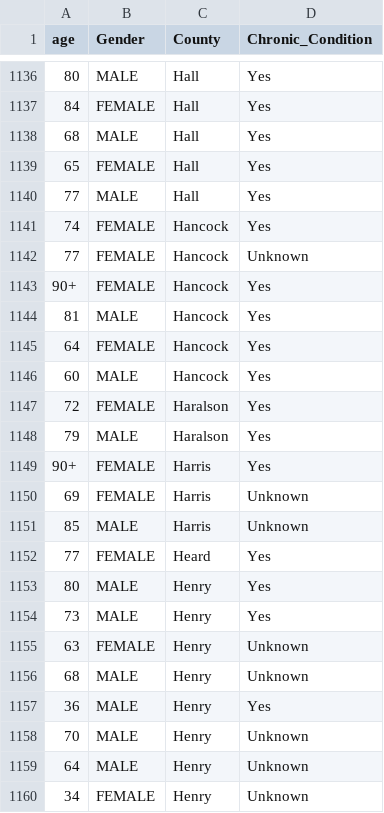
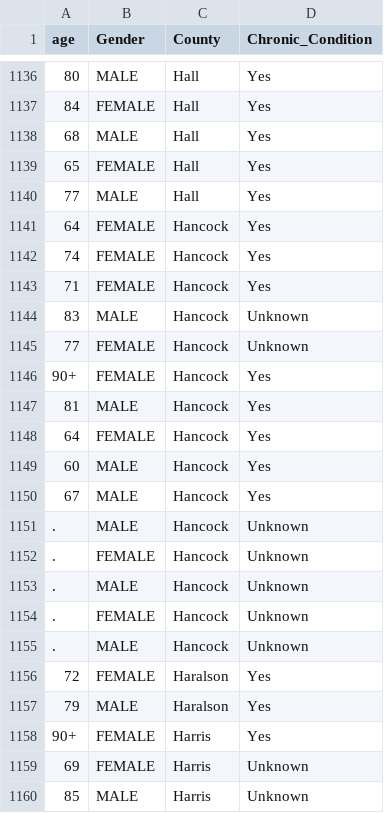
Before and after one commit to AliMedicalOpenSource/Covid-19-Enhanced-Dataset, a CSV file: raw/usa/ga/deaths.csv, drawn as a sheet; only a part is shown, gaps mark what is left out; the shorter side is filled out with more unchanged rows; the diff names each change by its address in the sheet, - before the commit and + after, or states it on an @@ line.

```diff
--- a/raw/usa/ga/deaths.csv
+++ b/raw/usa/ga/deaths.csv
+row 1141: 64 | FEMALE | Hancock | Yes
+row 1143: 71 | FEMALE | Hancock | Yes
+row 1144: 83 | MALE | Hancock | Unknown
+row 1150: 67 | MALE | Hancock | Yes
+row 1151: . | MALE | Hancock | Unknown
+row 1152: . | FEMALE | Hancock | Unknown
+row 1153: . | MALE | Hancock | Unknown
+row 1154: . | FEMALE | Hancock | Unknown
+row 1155: . | MALE | Hancock | Unknown
```
Also changed, not shown: raw/ca/ns/ca_ns_covid.csv, raw/ca/on/covidtesting.csv, 17 other files.
